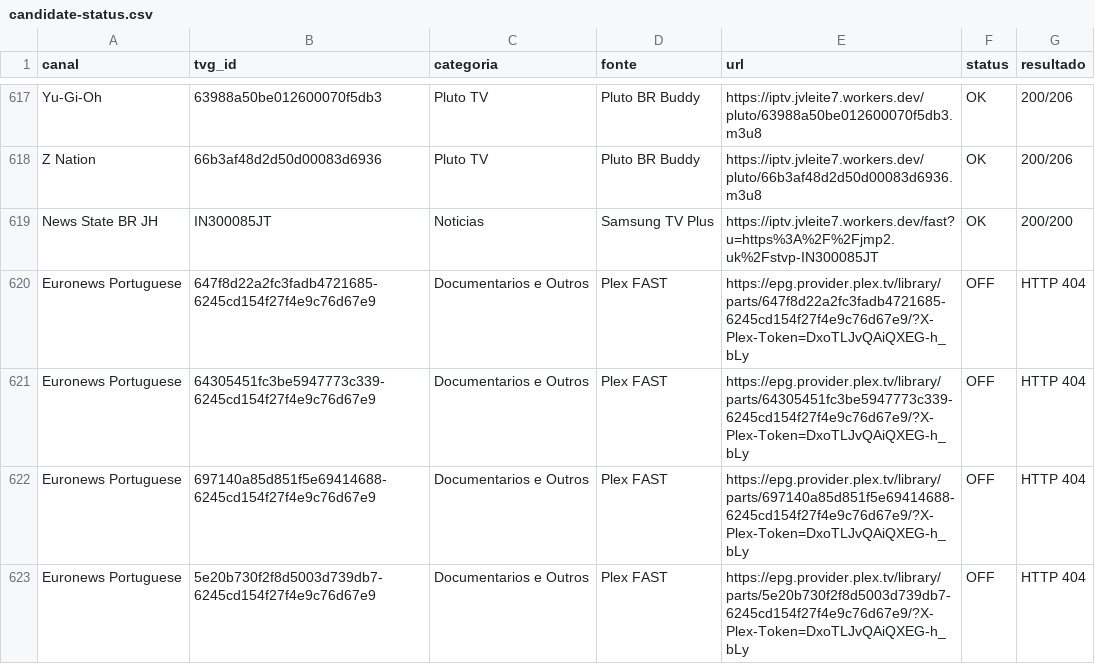
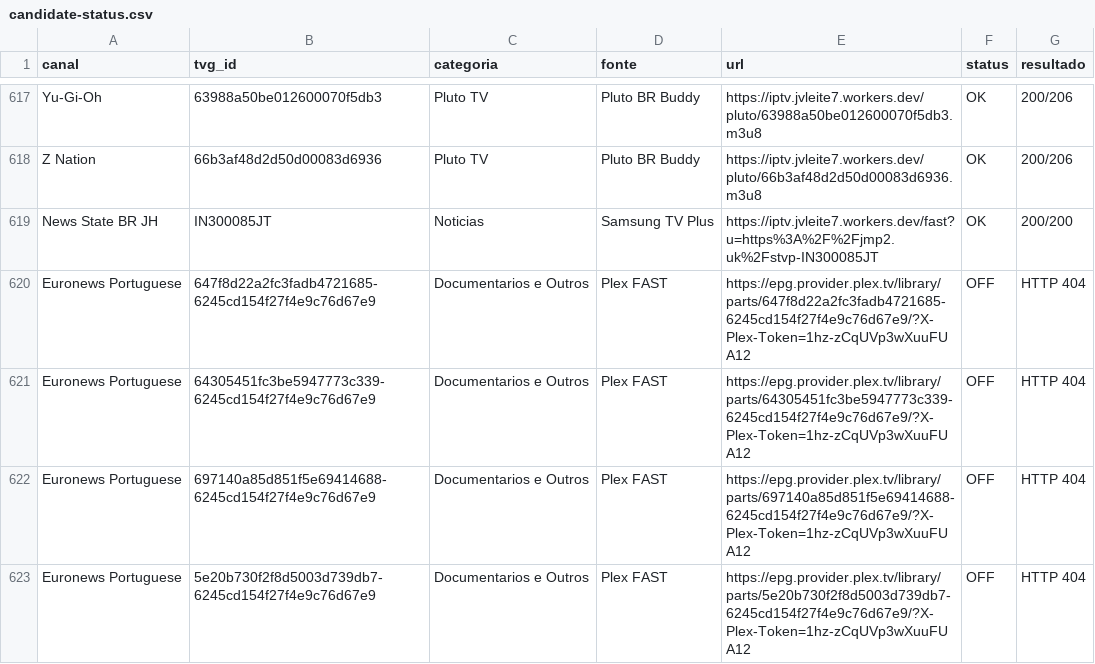
Before and after one commit to feijaum/iptv, a CSV file: candidate-status.csv, drawn as a sheet; only a part is shown, gaps mark what is left out; the diff covers the shown part only.

```diff
--- a/candidate-status.csv
+++ b/candidate-status.csv
@@ -619,5 +619,5 @@ Z Nation,66b3af48d2d50d00083d6936,Pluto TV,Pluto BR Buddy,https://iptv.jvleite7.
 News State BR JH,IN300085JT,Noticias,Samsung TV Plus,https://iptv.jvleite7.workers.dev/fast?u=https%3A%2F%2Fjmp2.uk%2Fstvp-IN300085JT,OK,200/200
-Euronews Portuguese,647f8d22a2fc3fadb4721685-6245cd154f27f4e9c76d67e9,Documentarios e Outros,Plex FAST,https://epg.provider.plex.tv/library/parts/647f8d22a2fc3fadb4721685-6245cd154f27f4e9c76d67e9/?X-Plex-Token=DxoTLJvQAiQXEG-h_bLy,OFF,HTTP 404
-Euronews Portuguese,64305451fc3be5947773c339-6245cd154f27f4e9c76d67e9,Documentarios e Outros,Plex FAST,https://epg.provider.plex.tv/library/parts/64305451fc3be5947773c339-6245cd154f27f4e9c76d67e9/?X-Plex-Token=DxoTLJvQAiQXEG-h_bLy,OFF,HTTP 404
-Euronews Portuguese,697140a85d851f5e69414688-6245cd154f27f4e9c76d67e9,Documentarios e Outros,Plex FAST,https://epg.provider.plex.tv/library/parts/697140a85d851f5e69414688-6245cd154f27f4e9c76d67e9/?X-Plex-Token=DxoTLJvQAiQXEG-h_bLy,OFF,HTTP 404
-Euronews Portuguese,5e20b730f2f8d5003d739db7-6245cd154f27f4e9c76d67e9,Documentarios e Outros,Plex FAST,https://epg.provider.plex.tv/library/parts/5e20b730f2f8d5003d739db7-6245cd154f27f4e9c76d67e9/?X-Plex-Token=DxoTLJvQAiQXEG-h_bLy,OFF,HTTP 404
+Euronews Portuguese,647f8d22a2fc3fadb4721685-6245cd154f27f4e9c76d67e9,Documentarios e Outros,Plex FAST,https://epg.provider.plex.tv/library/parts/647f8d22a2fc3fadb4721685-6245cd154f27f4e9c76d67e9/?X-Plex-Token=1hz-zCqUVp3wXuuFUA12,OFF,HTTP 404
+Euronews Portuguese,64305451fc3be5947773c339-6245cd154f27f4e9c76d67e9,Documentarios e Outros,Plex FAST,https://epg.provider.plex.tv/library/parts/64305451fc3be5947773c339-6245cd154f27f4e9c76d67e9/?X-Plex-Token=1hz-zCqUVp3wXuuFUA12,OFF,HTTP 404
+Euronews Portuguese,697140a85d851f5e69414688-6245cd154f27f4e9c76d67e9,Documentarios e Outros,Plex FAST,https://epg.provider.plex.tv/library/parts/697140a85d851f5e69414688-6245cd154f27f4e9c76d67e9/?X-Plex-Token=1hz-zCqUVp3wXuuFUA12,OFF,HTTP 404
+Euronews Portuguese,5e20b730f2f8d5003d739db7-6245cd154f27f4e9c76d67e9,Documentarios e Outros,Plex FAST,https://epg.provider.plex.tv/library/parts/5e20b730f2f8d5003d739db7-6245cd154f27f4e9c76d67e9/?X-Plex-Token=1hz-zCqUVp3wXuuFUA12,OFF,HTTP 404
```
Also changed, not shown: 65 edited cells elsewhere in this file, stream-status.csv, 3 other files.
